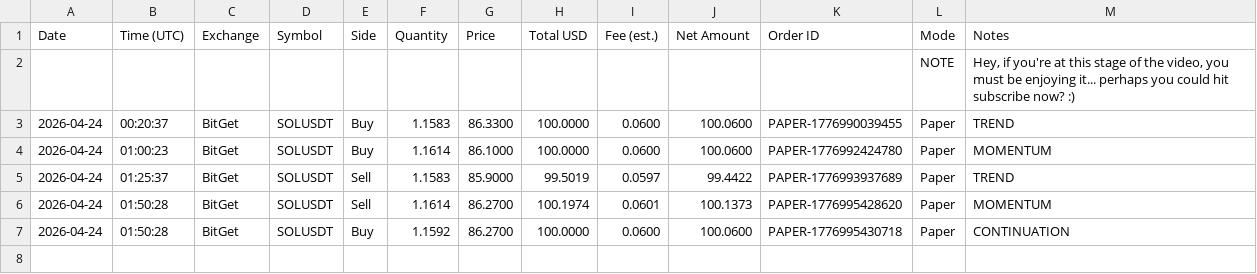
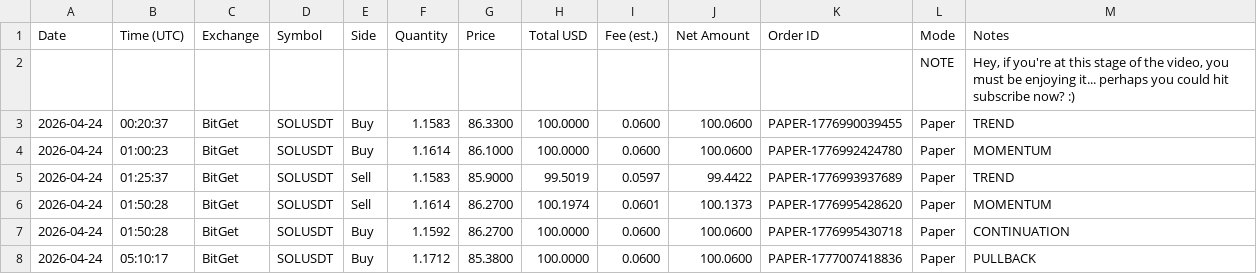
Before and after one commit to linuxdls14-prog/jackson-video-resources-claude-tradingview-mcp-trading, a CSV file: trades.csv, drawn as a sheet.

Commit message:
state: trades.csv 2026-04-24T05:10

```diff
--- a/trades.csv
+++ b/trades.csv
@@ -7 +7,2 @@ Date,Time (UTC),Exchange,Symbol,Side,Quantity,Price,Total USD,Fee (est.),Net Amo
 2026-04-24,01:50:28,BitGet,SOLUSDT,Buy,1.1592,86.2700,100.0000,0.0600,100.0600,PAPER-1776995430718,Paper,CONTINUATION
+2026-04-24,05:10:17,BitGet,SOLUSDT,Buy,1.1712,85.3800,100.0000,0.0600,100.0600,PAPER-1777007418836,Paper,PULLBACK
```
